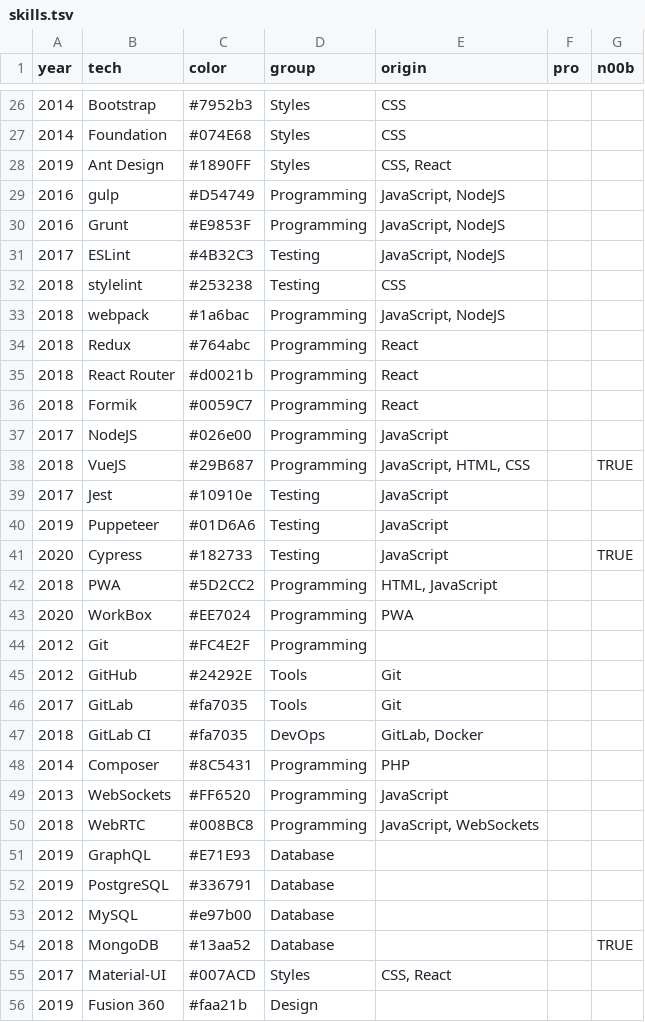
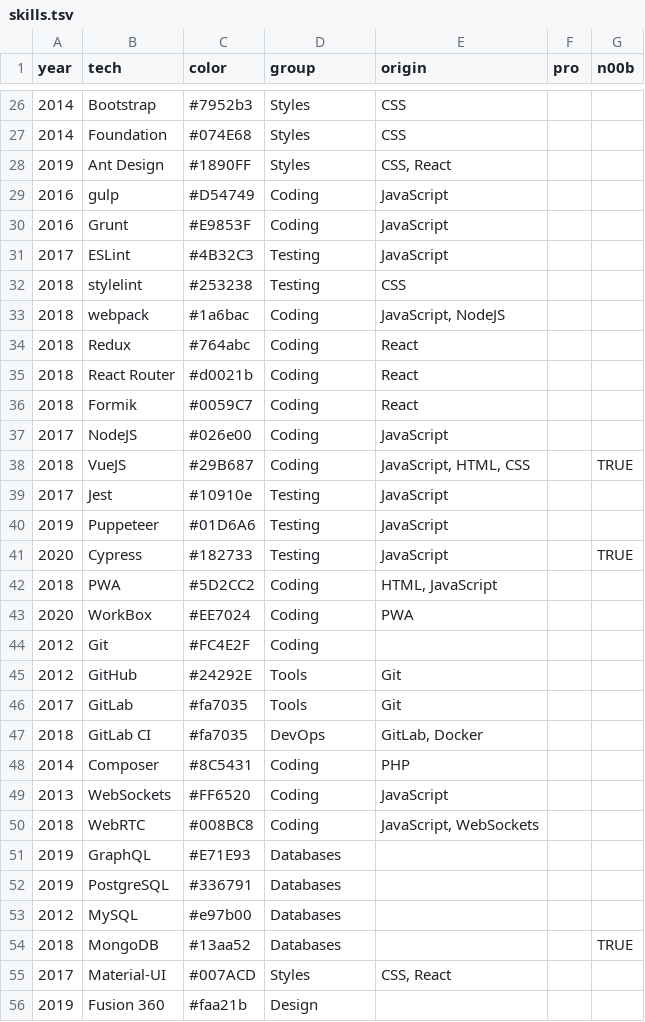
Before and after one commit to Tymek/Cz, a TSV file: static/skills.tsv, drawn as a sheet; only a part is shown, gaps mark what is left out; the diff covers the shown part only.

```diff
--- a/static/skills.tsv
+++ b/static/skills.tsv
@@ -28,12 +28,12 @@ year	tech	color	group	origin	pro	n00b
 2019	Ant Design	#1890FF	Styles	CSS, React
-2016	gulp	#D54749	Programming	JavaScript, NodeJS
-2016	Grunt	#E9853F	Programming	JavaScript, NodeJS
-2017	ESLint	#4B32C3	Testing	JavaScript, NodeJS
+2016	gulp	#D54749	Coding	JavaScript
+2016	Grunt	#E9853F	Coding	JavaScript
+2017	ESLint	#4B32C3	Testing	JavaScript
 2018	stylelint	#253238	Testing	CSS
-2018	webpack	#1a6bac	Programming	JavaScript, NodeJS
-2018	Redux	#764abc	Programming	React
-2018	React Router	#d0021b	Programming	React
-2018	Formik	#0059C7	Programming	React
-2017	NodeJS	#026e00	Programming	JavaScript
-2018	VueJS	#29B687	Programming	JavaScript, HTML, CSS		TRUE
+2018	webpack	#1a6bac	Coding	JavaScript, NodeJS
+2018	Redux	#764abc	Coding	React
+2018	React Router	#d0021b	Coding	React
+2018	Formik	#0059C7	Coding	React
+2017	NodeJS	#026e00	Coding	JavaScript
+2018	VueJS	#29B687	Coding	JavaScript, HTML, CSS		TRUE
 2017	Jest	#10910e	Testing	JavaScript
@@ -41,5 +41,5 @@ year	tech	color	group	origin	pro	n00b
 2020	Cypress	#182733	Testing	JavaScript		TRUE
-2018	PWA	#5D2CC2	Programming	HTML, JavaScript
-2020	WorkBox	#EE7024	Programming	PWA
-2012	Git	#FC4E2F	Programming
+2018	PWA	#5D2CC2	Coding	HTML, JavaScript
+2020	WorkBox	#EE7024	Coding	PWA
+2012	Git	#FC4E2F	Coding
 2012	GitHub	#24292E	Tools	Git
@@ -47,9 +47,9 @@ year	tech	color	group	origin	pro	n00b
 2018	GitLab CI	#fa7035	DevOps	GitLab, Docker
-2014	Composer	#8C5431	Programming	PHP
-2013	WebSockets	#FF6520	Programming	JavaScript
-2018	WebRTC	#008BC8	Programming	JavaScript, WebSockets
-2019	GraphQL	#E71E93	Database
-2019	PostgreSQL	#336791	Database
-2012	MySQL	#e97b00	Database
-2018	MongoDB	#13aa52	Database			TRUE
+2014	Composer	#8C5431	Coding	PHP
+2013	WebSockets	#FF6520	Coding	JavaScript
+2018	WebRTC	#008BC8	Coding	JavaScript, WebSockets
+2019	GraphQL	#E71E93	Databases
+2019	PostgreSQL	#336791	Databases
+2012	MySQL	#e97b00	Databases
+2018	MongoDB	#13aa52	Databases			TRUE
 2017	Material-UI	#007ACD	Styles	CSS, React
```
Also changed, not shown: 8 added rows and 15 edited cells elsewhere in this file, 11 other files.
